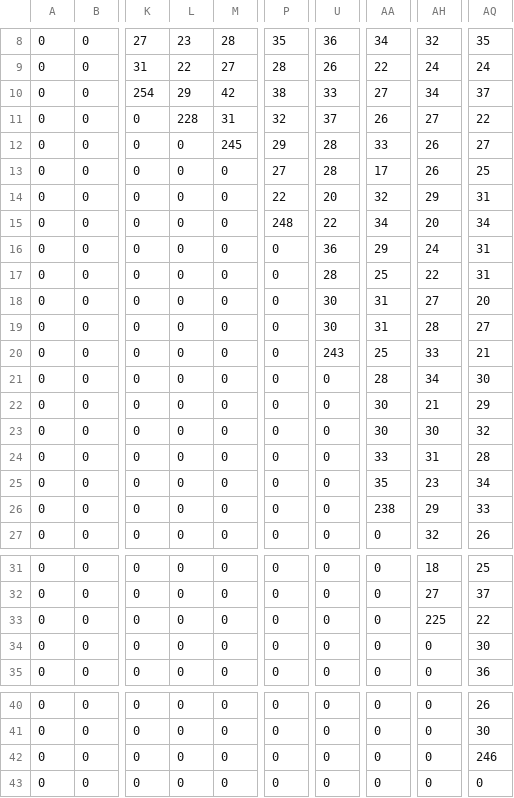
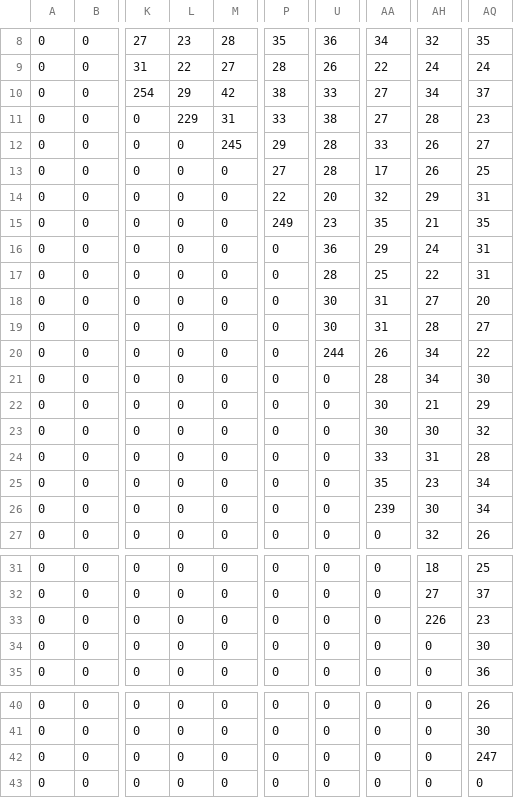
Before and after one commit to vpn62399/memo, a CSV file: xList-L6.csv, drawn as a sheet; only a part is shown, gaps mark what is left out; the diff names each change by its address in the sheet, - before the commit and + after, or states it on an @@ line.

```diff
--- a/xList-L6.csv
+++ b/xList-L6.csv
-L11: 228
+L11: 229
-P11: 32
+P11: 33
-U11: 37
+U11: 38
-AA11: 26
+AA11: 27
-AH11: 27
+AH11: 28
-AQ11: 22
+AQ11: 23
-P15: 248
+P15: 249
-U15: 22
+U15: 23
-AA15: 34
+AA15: 35
-AH15: 20
+AH15: 21
-AQ15: 34
+AQ15: 35
-U20: 243
+U20: 244
-AA20: 25
+AA20: 26
-AH20: 33
+AH20: 34
-AQ20: 21
+AQ20: 22
-AA26: 238
+AA26: 239
-AH26: 29
+AH26: 30
-AQ26: 33
+AQ26: 34
-AH33: 225
+AH33: 226
-AQ33: 22
+AQ33: 23
-AQ42: 246
+AQ42: 247
```
Also changed, not shown: loto6.csv, loto6c.csv, 7 other files.
